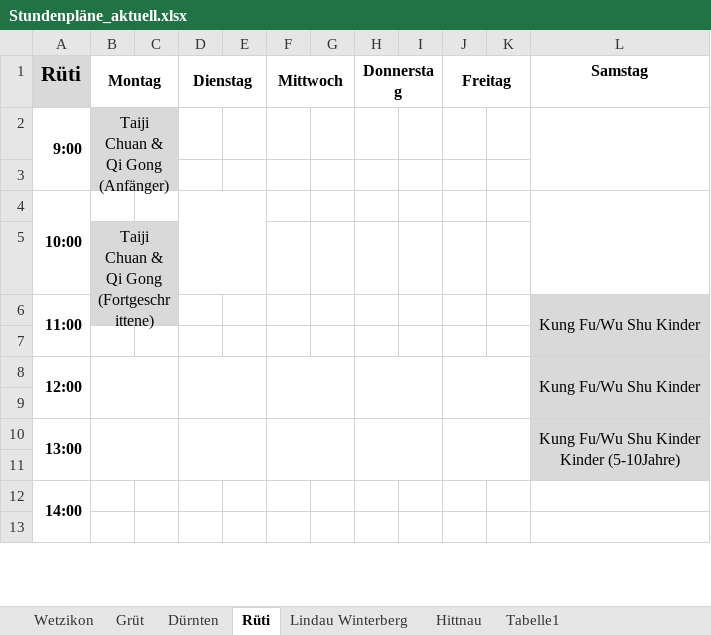
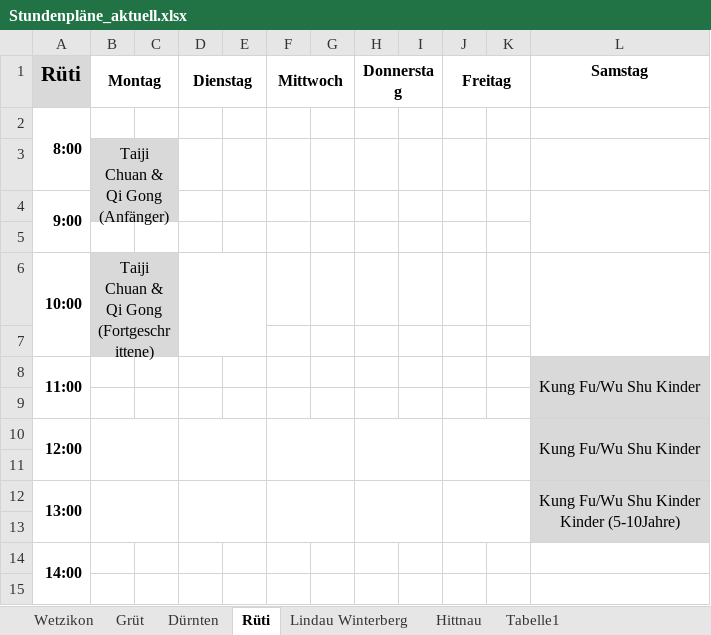
Before and after one commit to wu-shu/wu-shu.github.io, an Excel workbook: images/stundenplaene/Stundenpläne_aktuell.xlsx, sheet Rüti, drawn as a sheet; only a part is shown; values as stored, in another font and other column widths than the file's, no borders; removed rows and columns are numbered as before the commit, all else as after; ↵ is a line break in a cell; the diff names each change by its address in the sheet, - before the commit and + after, or states it on an @@ line.

Commit message:
carmen stunden

```diff
--- a/images/stundenplaene/Stundenpläne_aktuell.xlsx (sheet Rüti)
+++ b/images/stundenplaene/Stundenpläne_aktuell.xlsx (sheet Rüti)
+row 2: 8:00
+row 3:  | Taiji Chuan & Qi Gong ↵ (Anfänger)
-B4 (Montag): Taiji Chuan & Qi Gong ↵ (Anfänger)
+B4 (Montag): (empty)
-B2:C3 merged
-B5:C5 fill: #D9D9D9
+B5:C5 fill: none
-B6 (Montag): (empty)
+B6 (Montag): Taiji Chuan & Qi Gong ↵ (Fortgeschrittene)
-B6:C6 fill: none
+B6:C6 fill: #D9D9D9
+B6:C7 merged
-B7 (Montag): Taiji Chuan & Qi Gong ↵ (Fortgeschrittene)
+B7 (Montag): (empty)
-B5:C6 merged
-B8:C8 fill: #D9D9D9
+B8:C8 fill: none
```
Also changed, not shown: 3 other files.
